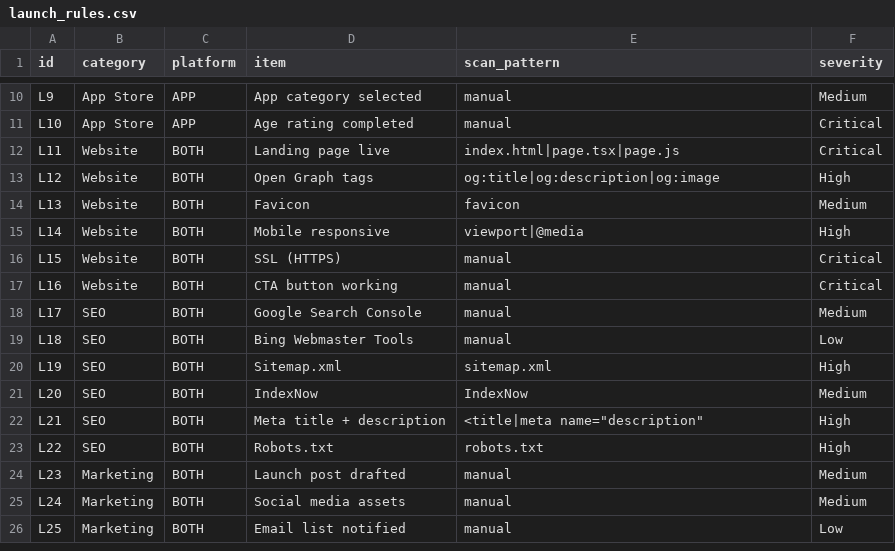
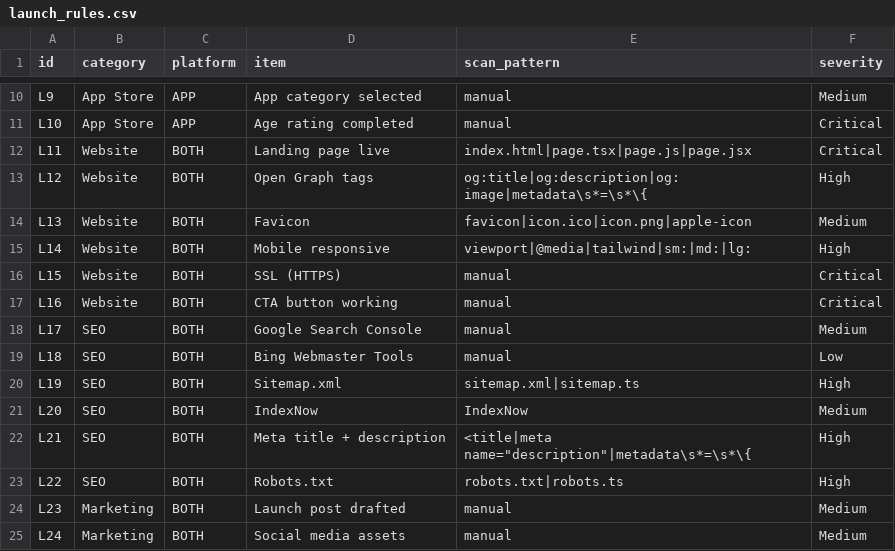
Before and after one commit to HarshKhalse/Orbit-Auditor-Skill, a CSV file: data/launch_rules.csv, drawn as a sheet; only a part is shown, gaps mark what is left out; the shorter side is filled out with more unchanged rows.

```diff
--- a/data/launch_rules.csv
+++ b/data/launch_rules.csv
@@ -11,6 +11,6 @@ L9,App Store,APP,App category selected,manual,Medium
 L10,App Store,APP,Age rating completed,manual,Critical
-L11,Website,BOTH,Landing page live,index.html|page.tsx|page.js,Critical
-L12,Website,BOTH,Open Graph tags,og:title|og:description|og:image,High
-L13,Website,BOTH,Favicon,favicon,Medium
-L14,Website,BOTH,Mobile responsive,viewport|@media,High
+L11,Website,BOTH,Landing page live,index.html|page.tsx|page.js|page.jsx,Critical
+L12,Website,BOTH,Open Graph tags,og:title|og:description|og:image|metadata\s*=\s*\{,High
+L13,Website,BOTH,Favicon,favicon|icon.ico|icon.png|apple-icon,Medium
+L14,Website,BOTH,Mobile responsive,viewport|@media|tailwind|sm:|md:|lg:,High
 L15,Website,BOTH,SSL (HTTPS),manual,Critical
@@ -19,6 +19,6 @@ L17,SEO,BOTH,Google Search Console,manual,Medium
 L18,SEO,BOTH,Bing Webmaster Tools,manual,Low
-L19,SEO,BOTH,Sitemap.xml,sitemap.xml,High
+L19,SEO,BOTH,Sitemap.xml,sitemap.xml|sitemap.ts,High
 L20,SEO,BOTH,IndexNow,IndexNow,Medium
-L21,SEO,BOTH,Meta title + description,<title|meta name="description",High
-L22,SEO,BOTH,Robots.txt,robots.txt,High
+L21,SEO,BOTH,Meta title + description,<title|meta name="description"|metadata\s*=\s*\{,High
+L22,SEO,BOTH,Robots.txt,robots.txt|robots.ts,High
 L23,Marketing,BOTH,Launch post drafted,manual,Medium
```
Also changed, not shown: data/security_rules.csv, 2 other files.
